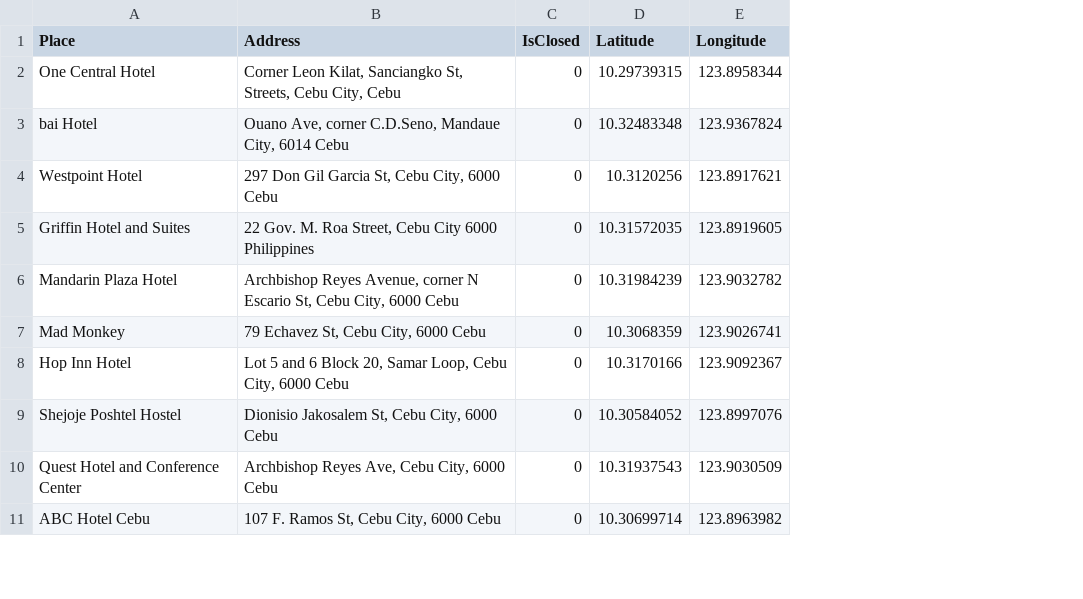
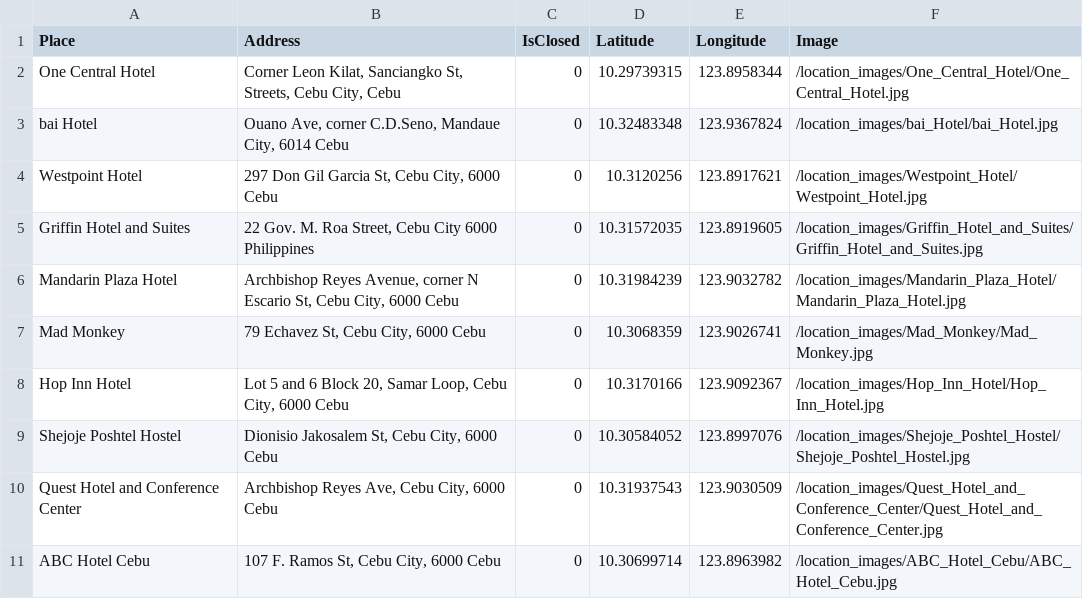
Before and after one commit to Arc-Data/itinerary-recommender-backend, a CSV file: TravelPackage - Accommodations.csv, drawn as a sheet; only a part is shown; the diff names each change by its address in the sheet, - before the commit and + after, or states it on an @@ line.

Commit message:
added location images, edited foodplace and accommodation scripts to unquote symbols for proper image path usage

```diff
--- a/TravelPackage - Accommodations.csv
+++ b/TravelPackage - Accommodations.csv
+column F (Image), rows 2-11: /location_images/One_Central_Hotel/One_Central_Hotel.jpg | /location_images/bai_Hotel/bai_Hotel.jpg | /location_images/Westpoint_Hotel/Westpoint_Hotel.jpg | /location_images/Griffin_Hotel_and_Suites/Griffin_Hotel_and_Suites.jpg | /location_images/Mandarin_Plaza_Hotel/Mandarin_Plaza_Hotel.jpg | /location_images/Mad_Monkey/Mad_Monkey.jpg | /location_images/Hop_Inn_Hotel/Hop_Inn_Hotel.jpg | /location_images/Shejoje_Poshtel_Hostel/Shejoje_Poshtel_Hostel.jpg | /location_images/Quest_Hotel_and_Conference_Center/Quest_Hotel_and_Conference_Center.jpg | /location_images/ABC_Hotel_Cebu/ABC_Hotel_Cebu.jpg
```
Also changed, not shown: 22 other files.
